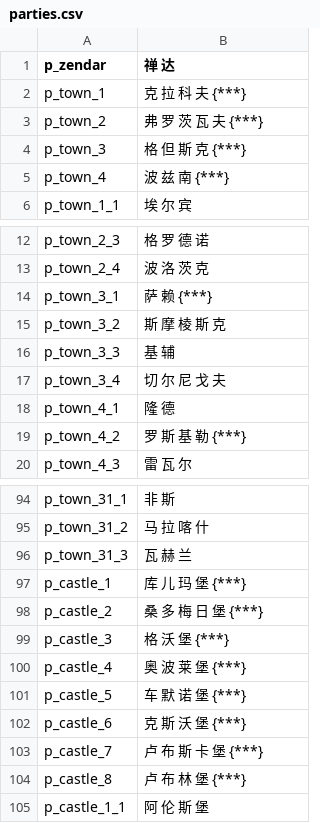
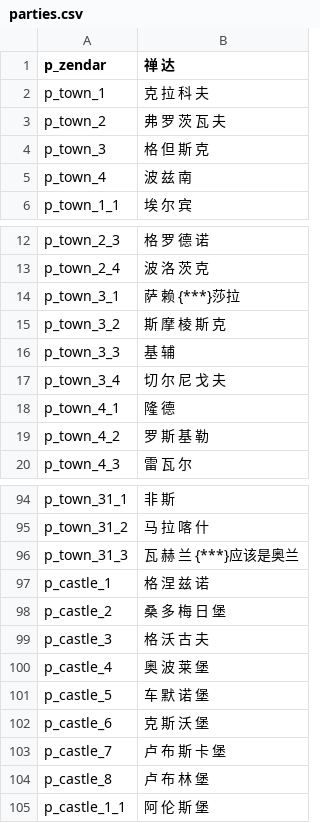
Before and after one commit to zac123456789123/mountblade-ad1257svn-chinese-translation, a CSV file: cns/parties.csv, drawn as a sheet; only a part is shown, gaps mark what is left out; the diff covers the shown part only.

```diff
--- a/cns/parties.csv
+++ b/cns/parties.csv
@@ -1,6 +1,6 @@
 p_zendar|禅 达
-p_town_1|克 拉 科 夫 {***}
-p_town_2|弗 罗 茨 瓦 夫 {***}
-p_town_3|格 但 斯 克 {***}
-p_town_4|波 兹 南 {***}
+p_town_1|克 拉 科 夫
+p_town_2|弗 罗 茨 瓦 夫
+p_town_3|格 但 斯 克
+p_town_4|波 兹 南
 p_town_1_1|埃 尔 宾
@@ -13,3 +13,3 @@ p_town_2_3|格 罗 德 诺
 p_town_2_4|波 洛 茨 克
-p_town_3_1|萨 赖 {***}
+p_town_3_1|萨 赖 {***}莎拉
 p_town_3_2|斯 摩 棱 斯 克
@@ -18,3 +18,3 @@ p_town_3_4|切 尔 尼 戈 夫
 p_town_4_1|隆 德
-p_town_4_2|罗 斯 基 勒 {***}
+p_town_4_2|罗 斯 基 勒
 p_town_4_3|雷 瓦 尔
@@ -95,11 +95,11 @@ p_town_31_1|非 斯
 p_town_31_2|马 拉 喀 什
-p_town_31_3|瓦 赫 兰
-p_castle_1|库 儿 玛 堡 {***}
-p_castle_2|桑 多 梅 日 堡 {***}
-p_castle_3|格 沃 堡 {***}
-p_castle_4|奥 波 莱 堡 {***}
-p_castle_5|车 默 诺 堡 {***}
-p_castle_6|克 斯 沃 堡 {***}
-p_castle_7|卢 布 斯 卡 堡 {***}
-p_castle_8|卢 布 林 堡 {***}
+p_town_31_3|瓦 赫 兰 {***}应该是奥兰
+p_castle_1|格 涅 兹 诺
+p_castle_2|桑 多 梅 日 堡
+p_castle_3|格 沃 古 夫
+p_castle_4|奥 波 莱 堡
+p_castle_5|车 默 诺 堡
+p_castle_6|克 斯 沃 堡
+p_castle_7|卢 布 斯 卡 堡
+p_castle_8|卢 布 林 堡
 p_castle_1_1|阿 伦 斯 堡
```
Also changed, not shown: 2 edited cells elsewhere in this file.
